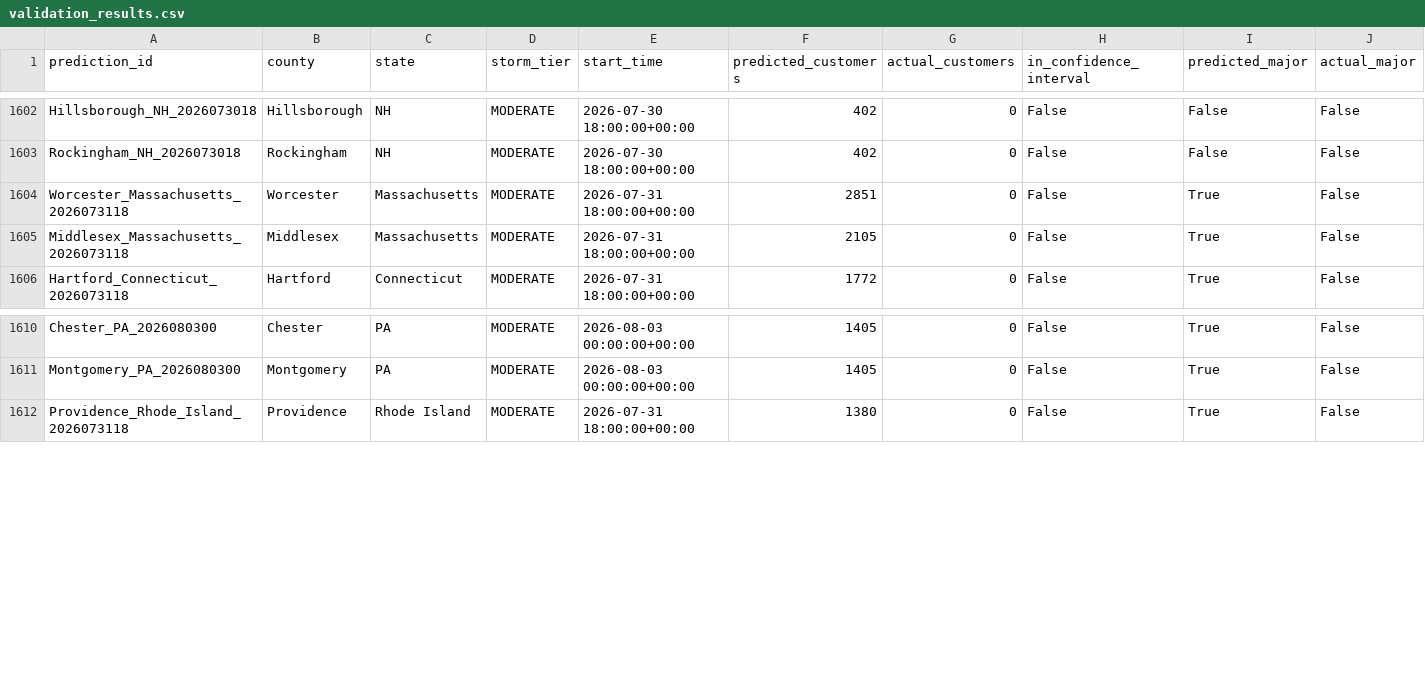
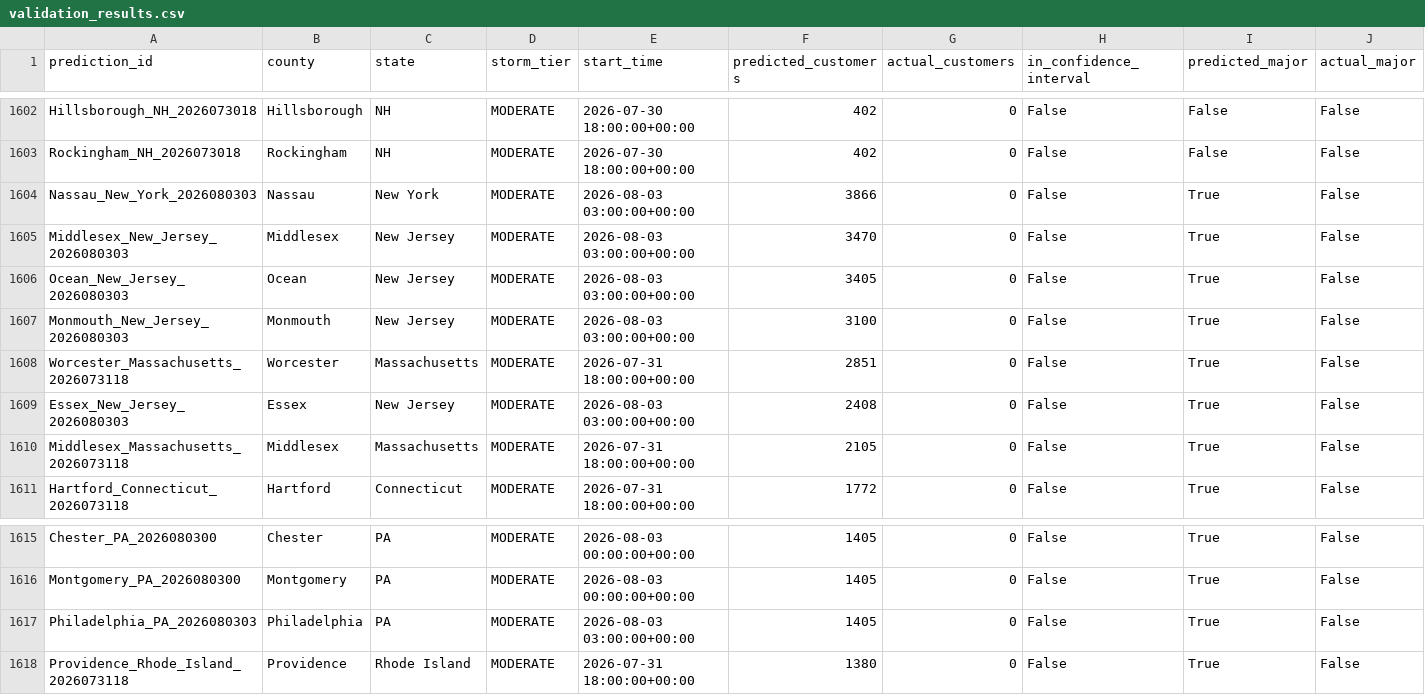
Before and after one commit to Jay9074/gridwatch, a CSV file: data/stormwatch/validation/validation_results.csv, drawn as a sheet; only a part is shown, gaps mark what is left out; rows hold the shown columns only; the diff names each change by its address in the sheet, - before the commit and + after, or states it on an @@ line.

Commit message:
Storm Watch auto-update 2026-10-02 01:24

```diff
--- a/data/stormwatch/validation/validation_results.csv
+++ b/data/stormwatch/validation/validation_results.csv
+row 1604: Nassau_New_York_2026080303 | Nassau | New York | MODERATE | 2026-08-03 03:00:00+00:00 | 3866 | 0 | False | True | False
+row 1605: Middlesex_New_Jersey_2026080303 | Middlesex | New Jersey | MODERATE | 2026-08-03 03:00:00+00:00 | 3470 | 0 | False | True | False
+row 1606: Ocean_New_Jersey_2026080303 | Ocean | New Jersey | MODERATE | 2026-08-03 03:00:00+00:00 | 3405 | 0 | False | True | False
+row 1607: Monmouth_New_Jersey_2026080303 | Monmouth | New Jersey | MODERATE | 2026-08-03 03:00:00+00:00 | 3100 | 0 | False | True | False
+row 1609: Essex_New_Jersey_2026080303 | Essex | New Jersey | MODERATE | 2026-08-03 03:00:00+00:00 | 2408 | 0 | False | True | False
+row 1617: Philadelphia_PA_2026080303 | Philadelphia | PA | MODERATE | 2026-08-03 03:00:00+00:00 | 1405 | 0 | False | True | False
```
Also changed, not shown: data/stormwatch/predictions/active_predictions.csv, data/stormwatch/predictions/prediction_log.csv, 3 other files.
